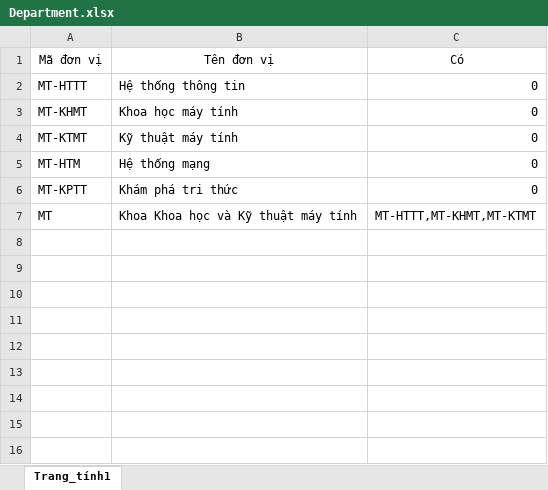
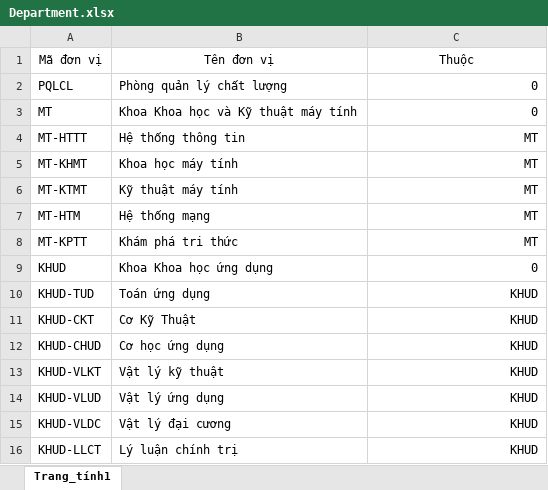
Before and after one commit to htruong181099/uni-evaluation-server, an Excel workbook: helper/seed/Department.xlsx, sheet Trang_tính1, drawn as a sheet; values as stored, in another font and other column widths than the file's, no borders; removed rows and columns are numbered as before the commit, all else as after; the diff names each change by its address in the sheet, - before the commit and + after, or states it on an @@ line.

Commit message:
update department model and seed

```diff
--- a/helper/seed/Department.xlsx (sheet Trang_tính1)
+++ b/helper/seed/Department.xlsx (sheet Trang_tính1)
-C1: Có
+C1: Thuộc
+row 2: PQLCL | Phòng quản lý chất lượng | 0
+row 3: MT | Khoa Khoa học và Kỹ thuật máy tính | 0
-C4:C8: 0
+C4:C8: MT
-row 7: MT | Khoa Khoa học và Kỹ thuật máy tính | MT-HTTT,MT-KHMT,MT-KTMT
+row 9: KHUD | Khoa Khoa học ứng dụng | 0
+row 10: KHUD-TUD | Toán ứng dụng | KHUD
+row 11: KHUD-CKT | Cơ Kỹ Thuật | KHUD
+row 12: KHUD-CHUD | Cơ học ứng dụng | KHUD
+row 13: KHUD-VLKT | Vật lý kỹ thuật | KHUD
+row 14: KHUD-VLUD | Vật lý ứng dụng | KHUD
+row 15: KHUD-VLDC | Vật lý đại cương | KHUD
+row 16: KHUD-LLCT | Lý luận chính trị | KHUD
```
Also changed, not shown: 3 other files.
